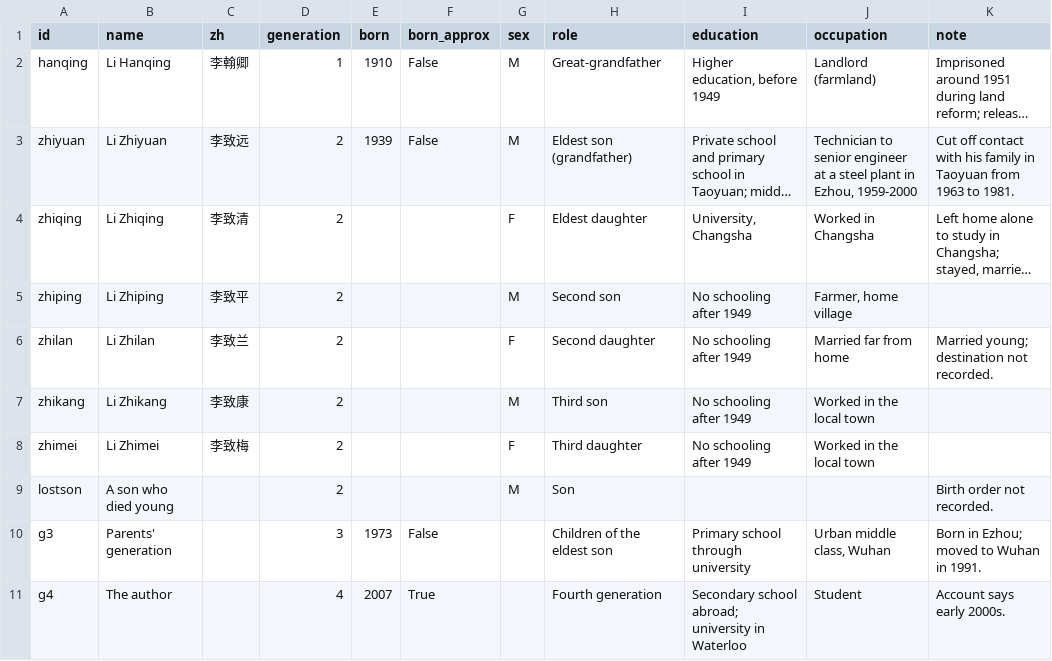
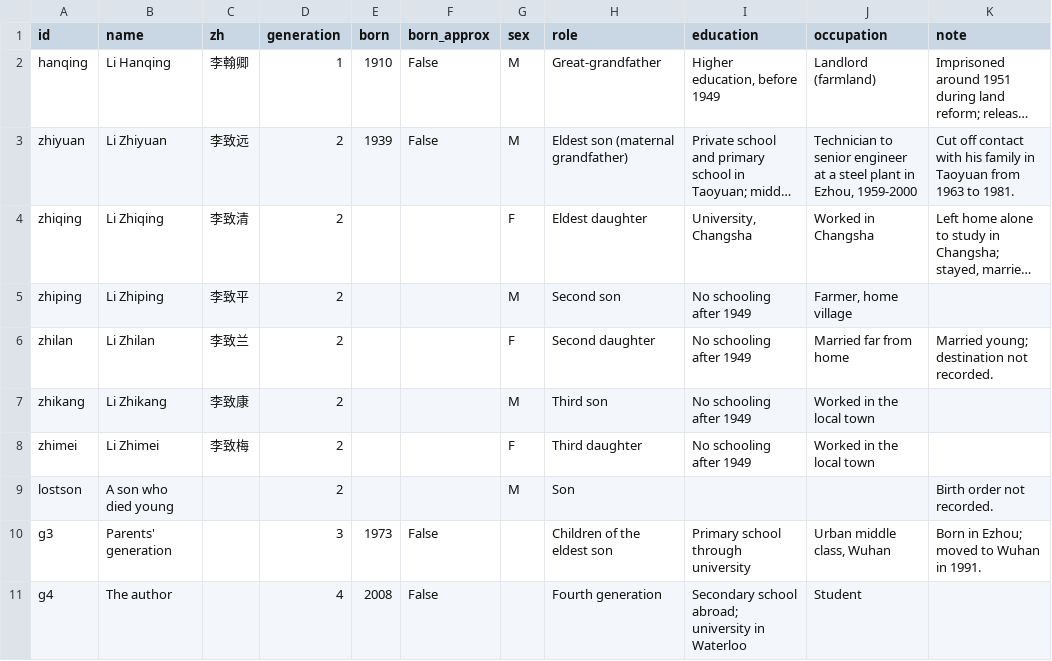
Before and after one commit to tiankongzhicheng-gif/taoyuan-four-generations, a CSV file: data/persons.csv, drawn as a sheet; long unchanged cells end in …; the diff names each change by its address in the sheet, - before the commit and + after, or states it on an @@ line.

```diff
--- a/data/persons.csv
+++ b/data/persons.csv
-H3 (role): Eldest son (grandfather)
+H3 (role): Eldest son (maternal grandfather)
-E11 (born): 2007
+E11 (born): 2008
-F11 (born_approx): True
+F11 (born_approx): False
-K11 (note): Account says early 2000s.
+K11 (note): (empty)
```
Also changed, not shown: data/events.csv, data/moves.csv, 11 other files.
